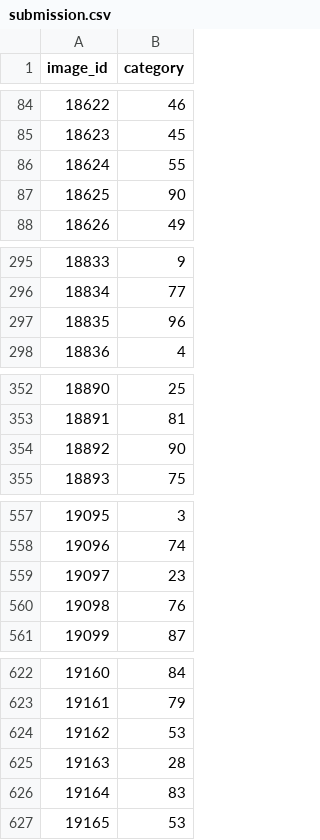
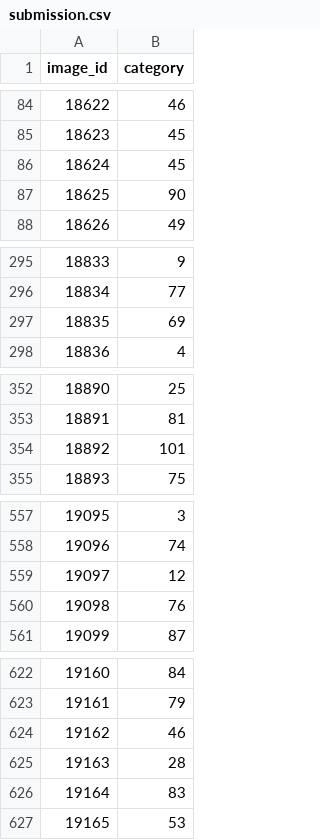
Before and after one commit to PrinceGupta1999/Flower-Recognition-Hackerearth, a CSV file: Experiment 4/submission.csv, drawn as a sheet; only a part is shown, gaps mark what is left out; the diff covers the shown part only.

```diff
--- a/Experiment 4/submission.csv
+++ b/Experiment 4/submission.csv
@@ -85,3 +85,3 @@ image_id,category
 18623,45
-18624,55
+18624,45
 18625,90
@@ -296,3 +296,3 @@ image_id,category
 18834,77
-18835,96
+18835,69
 18836,4
@@ -353,3 +353,3 @@ image_id,category
 18891,81
-18892,90
+18892,101
 18893,75
@@ -558,3 +558,3 @@ image_id,category
 19096,74
-19097,23
+19097,12
 19098,76
@@ -623,3 +623,3 @@ image_id,category
 19161,79
-19162,53
+19162,46
 19163,28
```
Also changed, not shown: 4 edited cells elsewhere in this file, 3 other files.
